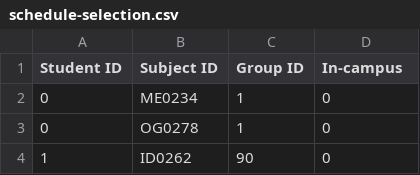
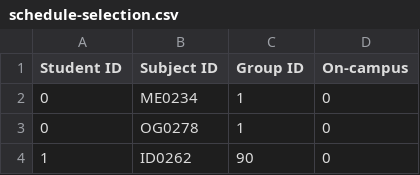
Before and after one commit to dromero1/University-Dynamics-ABMS, a CSV file: GeoCampusPandemic/data/databases/schedule-selection.csv, drawn as a sheet; only a part is shown.

```diff
--- a/GeoCampusPandemic/data/databases/schedule-selection.csv
+++ b/GeoCampusPandemic/data/databases/schedule-selection.csv
@@ -1,2 +1,2 @@
-Student ID;Subject ID;Group ID;In-campus
+Student ID;Subject ID;Group ID;On-campus
 0;ME0234;1;0
```
Also changed, not shown: GeoCampusPandemic/data/databases/shared-areas.csv, 13 other files.
